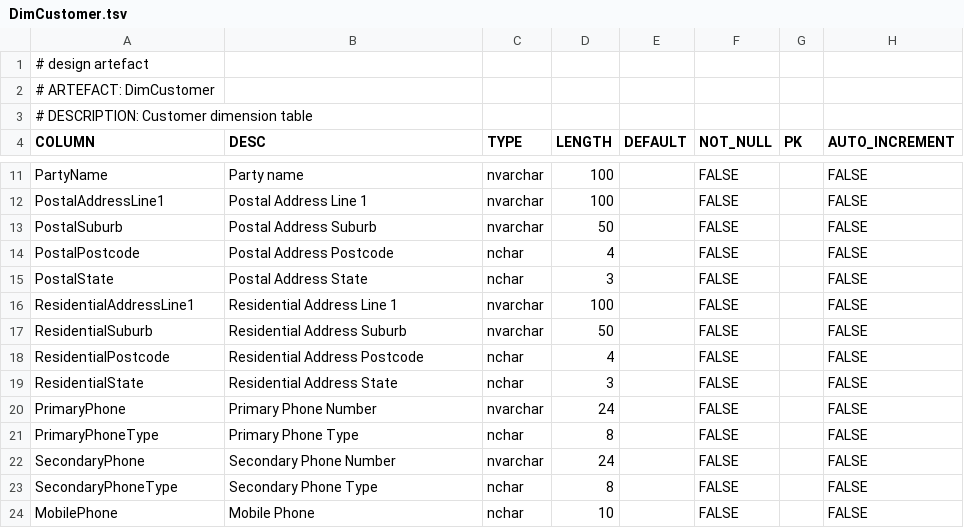
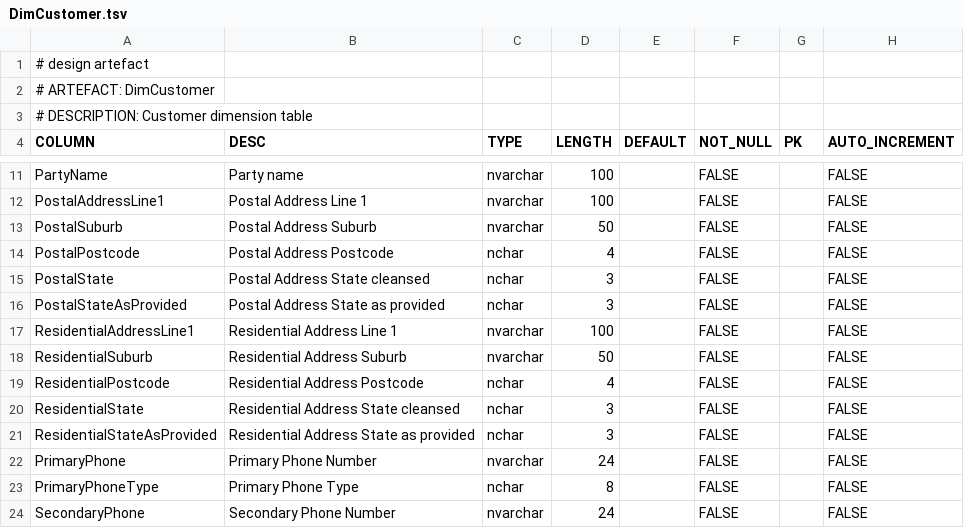
Before and after one commit to melvinwi/EDWCI, a TSV file: datastore/DimCustomer.tsv, drawn as a sheet; only a part is shown, gaps mark what is left out; the shorter side is filled out with more unchanged rows.

Commit message:
DQ cleansing for postal and resi states in DimCustomer

```diff
--- a/datastore/DimCustomer.tsv
+++ b/datastore/DimCustomer.tsv
@@ -14,3 +14,4 @@ PostalSuburb	Postal Address Suburb	nvarchar	50		FALSE		FALSE
 PostalPostcode	Postal Address Postcode	nchar	4		FALSE		FALSE
-PostalState	Postal Address State	nchar	3		FALSE		FALSE
+PostalState	Postal Address State cleansed	nchar	3		FALSE		FALSE
+PostalStateAsProvided	Postal Address State as provided	nchar	3		FALSE		FALSE
 ResidentialAddressLine1	Residential Address Line 1	nvarchar	100		FALSE		FALSE
@@ -18,3 +19,4 @@ ResidentialSuburb	Residential Address Suburb	nvarchar	50		FALSE		FALSE
 ResidentialPostcode	Residential Address Postcode	nchar	4		FALSE		FALSE
-ResidentialState	Residential Address State	nchar	3		FALSE		FALSE
+ResidentialState	Residential Address State cleansed	nchar	3		FALSE		FALSE
+ResidentialStateAsProvided	Residential Address State as provided	nchar	3		FALSE		FALSE
 PrimaryPhone	Primary Phone Number	nvarchar	24		FALSE		FALSE
```
Also changed, not shown: datastore/DICTIONARY.tsv, transformations/TRANSFORM_DimCustomer_Business.tsv, 10 other files.
